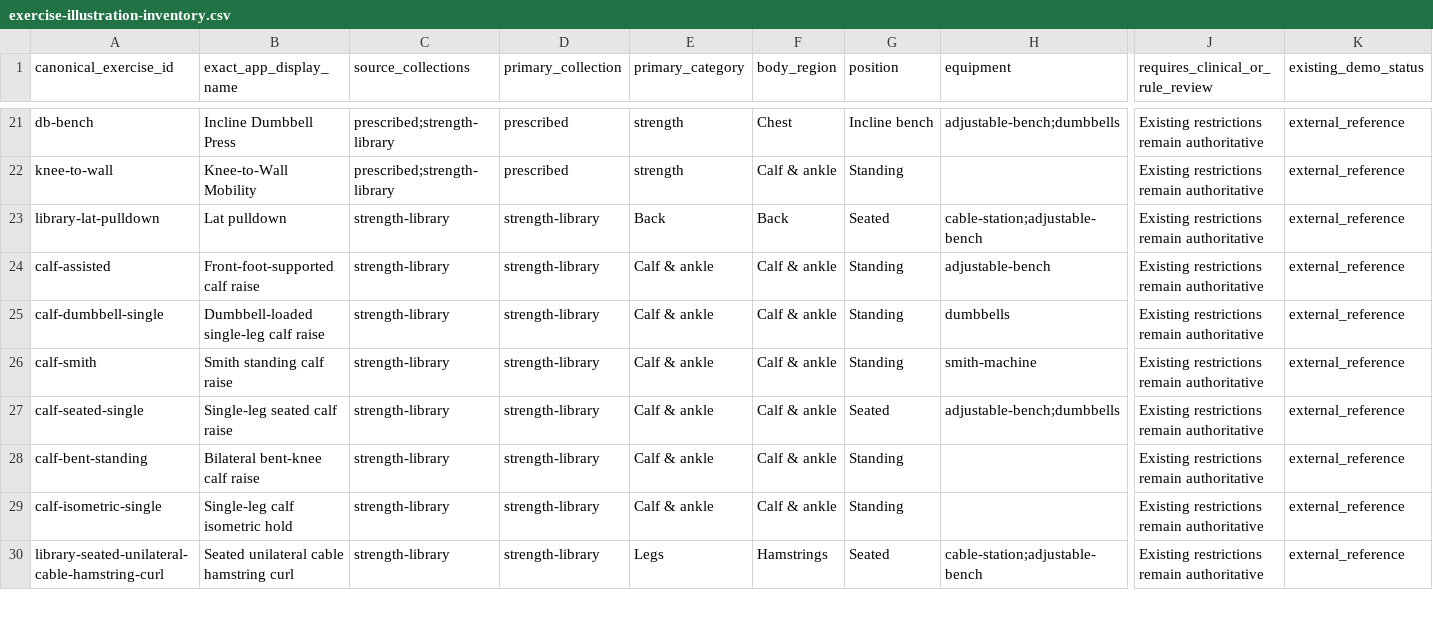
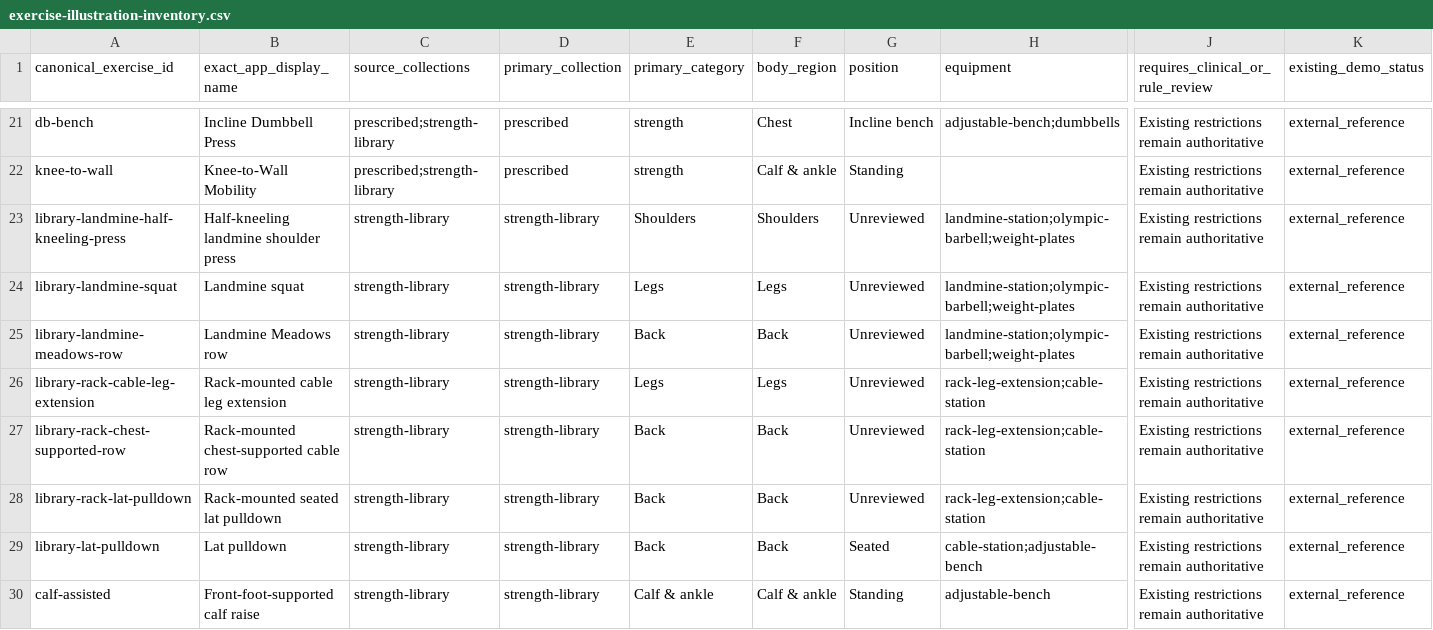
Before and after one commit to rebuildfitness/Achilles_Return, a CSV file: public/assets/exercises/manifests/exercise-illustration-inventory.csv, drawn as a sheet; only a part is shown, gaps mark what is left out; the shorter side is filled out with more unchanged rows; rows hold the shown columns only; the diff names each change by its address in the sheet, - before the commit and + after, or states it on an @@ line.

Commit message:
Workflow-equipment-complete
Completed all four improvements and added your landmine station and Major Fitness rack attachment.
- Clearer library defaults and empty states.
- Confirmed measurement transfers into assessment drafts.
- Previous-workout comparisons and load labels.
- Guided next-morning response → today’s check-in.
- Six new exercise entries with demos; illustrations are still pending.
Validation: 115 unit tests and 42 browser checks passed. Production build passed.

```diff
--- a/public/assets/exercises/manifests/exercise-illustration-inventory.csv
+++ b/public/assets/exercises/manifests/exercise-illustration-inventory.csv
+row 23: library-landmine-half-kneeling-press | Half-kneeling landmine shoulder press | strength-library | strength-library | Shoulders | Shoulders | Unreviewed | landmine-station;olympic-barbell;weight-plates | Existing restrictions remain authoritative | external_reference
+row 24: library-landmine-squat | Landmine squat | strength-library | strength-library | Legs | Legs | Unreviewed | landmine-station;olympic-barbell;weight-plates | Existing restrictions remain authoritative | external_reference
+row 25: library-landmine-meadows-row | Landmine Meadows row | strength-library | strength-library | Back | Back | Unreviewed | landmine-station;olympic-barbell;weight-plates | Existing restrictions remain authoritative | external_reference
+row 26: library-rack-cable-leg-extension | Rack-mounted cable leg extension | strength-library | strength-library | Legs | Legs | Unreviewed | rack-leg-extension;cable-station | Existing restrictions remain authoritative | external_reference
+row 27: library-rack-chest-supported-row | Rack-mounted chest-supported cable row | strength-library | strength-library | Back | Back | Unreviewed | rack-leg-extension;cable-station | Existing restrictions remain authoritative | external_reference
+row 28: library-rack-lat-pulldown | Rack-mounted seated lat pulldown | strength-library | strength-library | Back | Back | Unreviewed | rack-leg-extension;cable-station | Existing restrictions remain authoritative | external_reference
```
Also changed, not shown: 49 other files.
